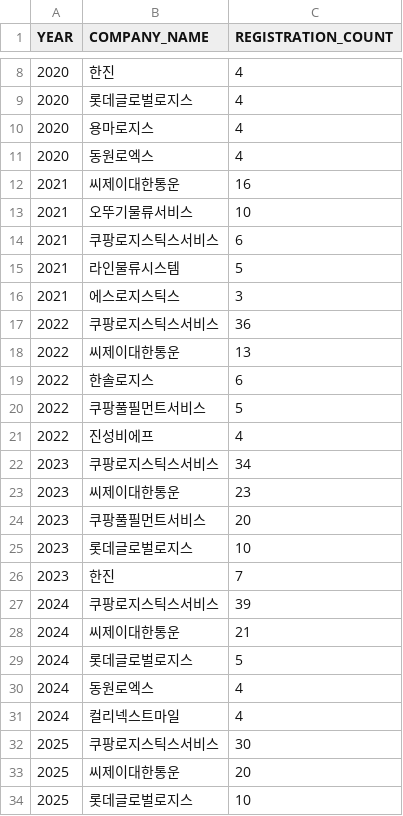
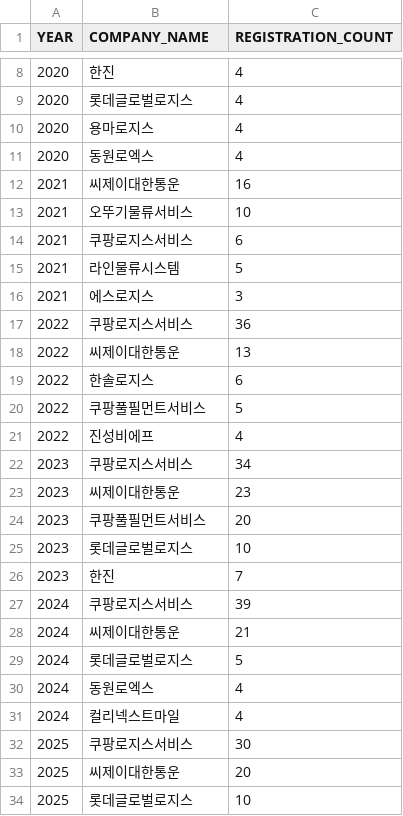
Before and after one commit to MacroSoft-04/Daejeon-cities-logistics-, a CSV file: MOLIT/data/company_ratio.csv, drawn as a sheet; only a part is shown, gaps mark what is left out.

```diff
--- a/MOLIT/data/company_ratio.csv
+++ b/MOLIT/data/company_ratio.csv
@@ -13,6 +13,6 @@
 "2021","오뚜기물류서비스","10"
-"2021","쿠팡로지스틱스서비스","6"
+"2021","쿠팡로지스서비스","6"
 "2021","라인물류시스템","5"
-"2021","에스로지스틱스","3"
-"2022","쿠팡로지스틱스서비스","36"
+"2021","에스로지스","3"
+"2022","쿠팡로지스서비스","36"
 "2022","씨제이대한통운","13"
@@ -21,3 +21,3 @@
 "2022","진성비에프","4"
-"2023","쿠팡로지스틱스서비스","34"
+"2023","쿠팡로지스서비스","34"
 "2023","씨제이대한통운","23"
@@ -26,3 +26,3 @@
 "2023","한진","7"
-"2024","쿠팡로지스틱스서비스","39"
+"2024","쿠팡로지스서비스","39"
 "2024","씨제이대한통운","21"
@@ -31,3 +31,3 @@
 "2024","컬리넥스트마일","4"
-"2025","쿠팡로지스틱스서비스","30"
+"2025","쿠팡로지스서비스","30"
 "2025","씨제이대한통운","20"
```
Also changed, not shown: MOLIT/data/processed_wh_info.csv, 11 other files.
